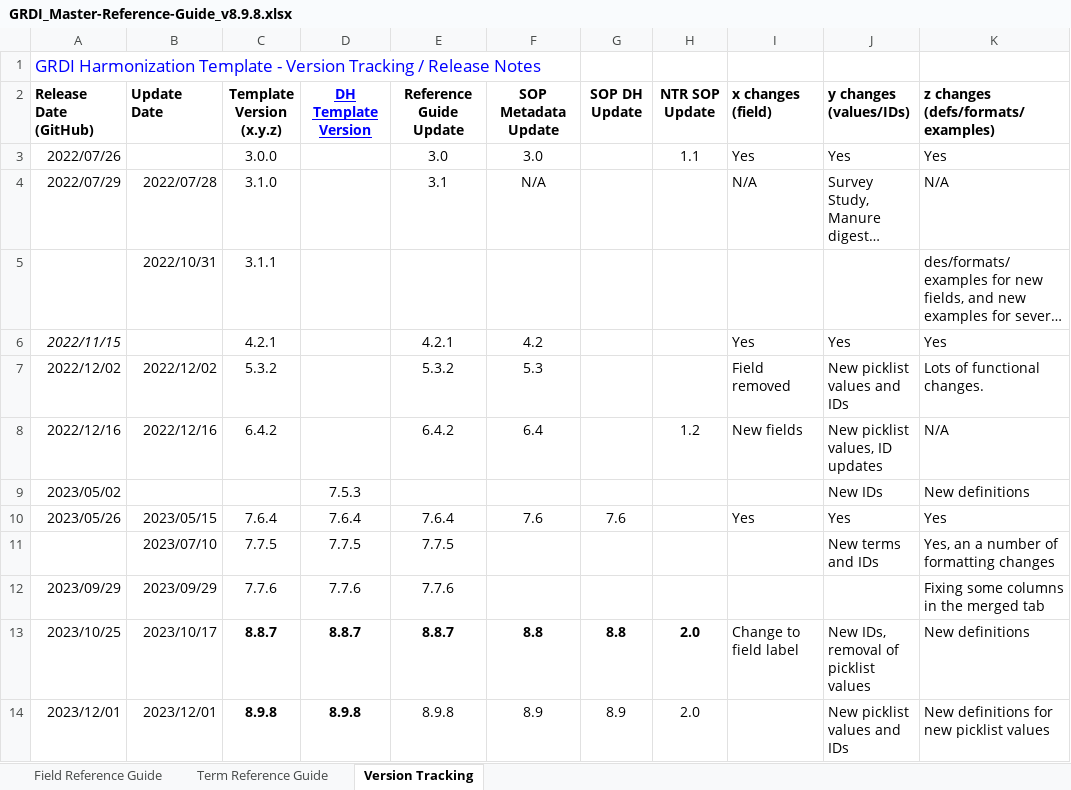
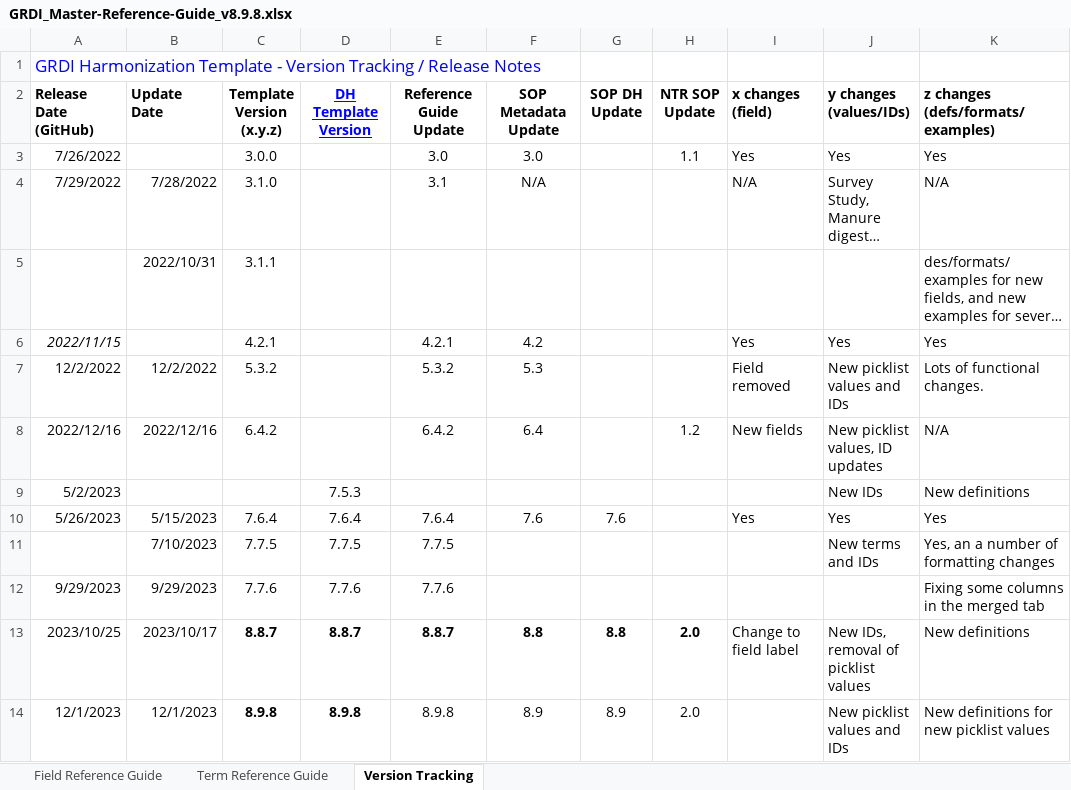
Before and after one commit to gwajnberg/VMR_backend_scripts, an Excel workbook: GRDI_Master-Reference-Guide_v8.9.8.xlsx, sheet Version Tracking, drawn as a sheet; only a part is shown; long unchanged cells end in …; values as stored, in another font and other column widths than the file's, no borders; charts and pictures not drawn; the diff names each change by its address in the sheet, - before the commit and + after, or states it on an @@ line.

```diff
--- a/GRDI_Master-Reference-Guide_v8.9.8.xlsx (sheet Version Tracking)
+++ b/GRDI_Master-Reference-Guide_v8.9.8.xlsx (sheet Version Tracking)
-A3 (Release Date (GitHub)): 2022/07/26
+A3 (Release Date (GitHub)): 7/26/2022
-A4 (Release Date (GitHub)): 2022/07/29
+A4 (Release Date (GitHub)): 7/29/2022
-B4 (Update Date): 2022/07/28
+B4 (Update Date): 7/28/2022
-A7 (Release Date (GitHub)): 2022/12/02
+A7 (Release Date (GitHub)): 12/2/2022
-B7 (Update Date): 2022/12/02
+B7 (Update Date): 12/2/2022
-A9 (Release Date (GitHub)): 2023/05/02
+A9 (Release Date (GitHub)): 5/2/2023
-A10 (Release Date (GitHub)): 2023/05/26
+A10 (Release Date (GitHub)): 5/26/2023
-B10 (Update Date): 2023/05/15
+B10 (Update Date): 5/15/2023
-B11 (Update Date): 2023/07/10
+B11 (Update Date): 7/10/2023
-A12 (Release Date (GitHub)): 2023/09/29
+A12 (Release Date (GitHub)): 9/29/2023
-B12 (Update Date): 2023/09/29
+B12 (Update Date): 9/29/2023
-A14 (Release Date (GitHub)): 2023/12/01
+A14 (Release Date (GitHub)): 12/1/2023
-B14 (Update Date): 2023/12/01
+B14 (Update Date): 12/1/2023
```
Also changed, not shown: sheet Term Reference Guide, charts or pictures, 5 other files.
